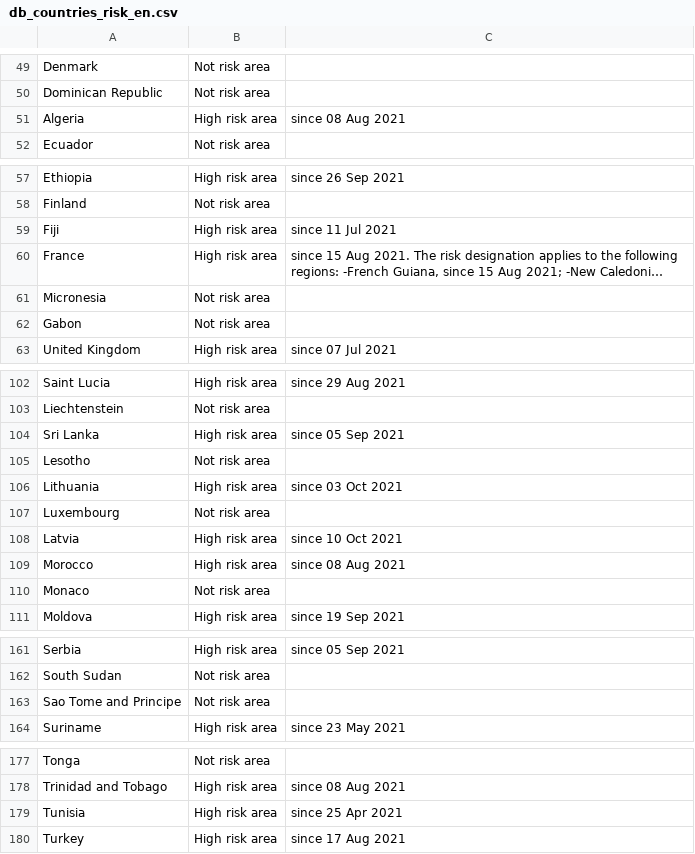
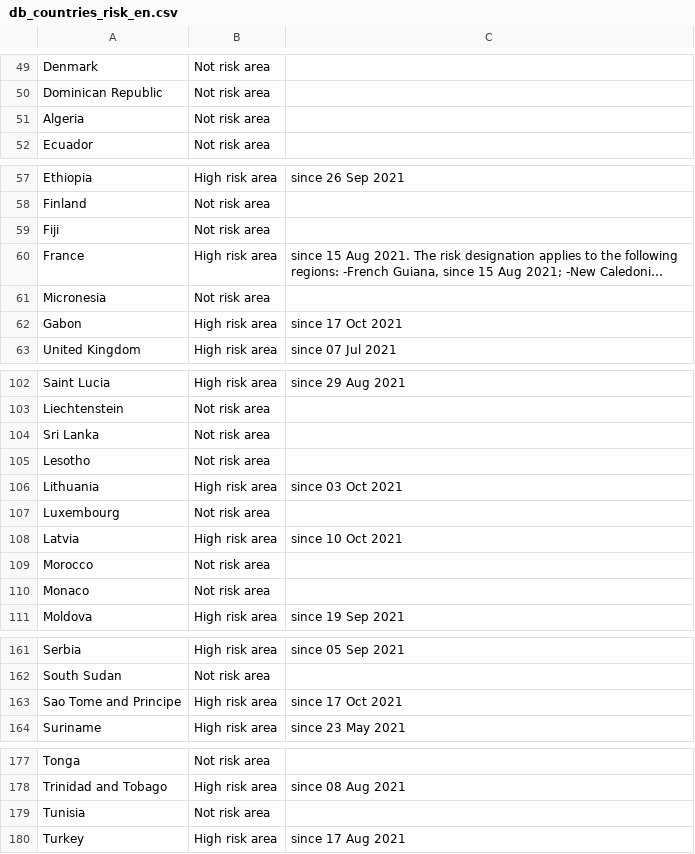
Before and after one commit to dieghernan/RKI-Corona-Atlas, a CSV file: assets/dist/db_countries_risk_en.csv, drawn as a sheet; only a part is shown, gaps mark what is left out; long unchanged cells end in …; the diff names each change by its address in the sheet, - before the commit and + after, or states it on an @@ line.

```diff
--- a/assets/dist/db_countries_risk_en.csv
+++ b/assets/dist/db_countries_risk_en.csv
-B51: High risk area
+B51: Not risk area
-C51: since 08 Aug 2021
+C51: (empty)
-B59: High risk area
+B59: Not risk area
-C59: since 11 Jul 2021
+C59: (empty)
-B62: Not risk area
+B62: High risk area
-C62: (empty)
+C62: since 17 Oct 2021
-B104: High risk area
+B104: Not risk area
-C104: since 05 Sep 2021
+C104: (empty)
-B109: High risk area
+B109: Not risk area
-C109: since 08 Aug 2021
+C109: (empty)
-B163: Not risk area
+B163: High risk area
-C163: (empty)
+C163: since 17 Oct 2021
-B179: High risk area
+B179: Not risk area
-C179: since 25 Apr 2021
+C179: (empty)
```
Also changed, not shown: assets/dist/db_countries_risk_de.csv, assets/dist/db_countries_risk_es.csv, 19 other files.
